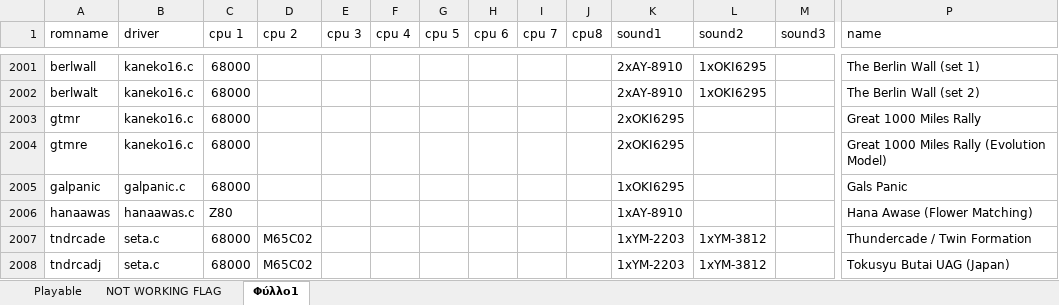
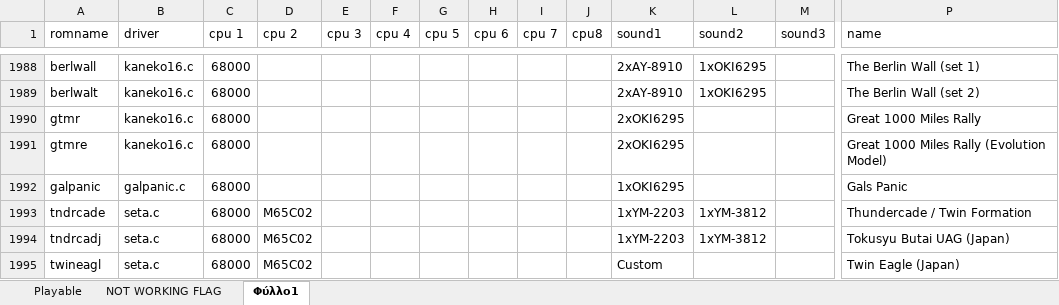
Before and after one commit to georgemoralis/arcadeflex-037b7-deprecated, an Excel workbook: compatibility_list.xlsx, sheet Φύλλο1, drawn as a sheet; only a part is shown, gaps mark what is left out; the shorter side is filled out with more unchanged rows; values as stored, in another font and other column widths than the file's, no borders; rows hold the shown columns only; the diff covers the shown part only; the diff names each change by its address in the sheet, - before the commit and + after, or states it on an @@ line.

Commit message:
Added working frogger,funkybee,hanaawas,higemaru,solomon,wiz driver

```diff
--- a/compatibility_list.xlsx (sheet Φύλλο1)
+++ b/compatibility_list.xlsx (sheet Φύλλο1)
-row 2006: hanaawas | hanaawas.c | Z80 |  |  |  |  |  |  |  | 1xAY-8910 |  |  | Hana Awase (Flower Matching)
```
Also changed, not shown: 13 removed rows elsewhere in this sheet, sheet Playable, 41 other files.
